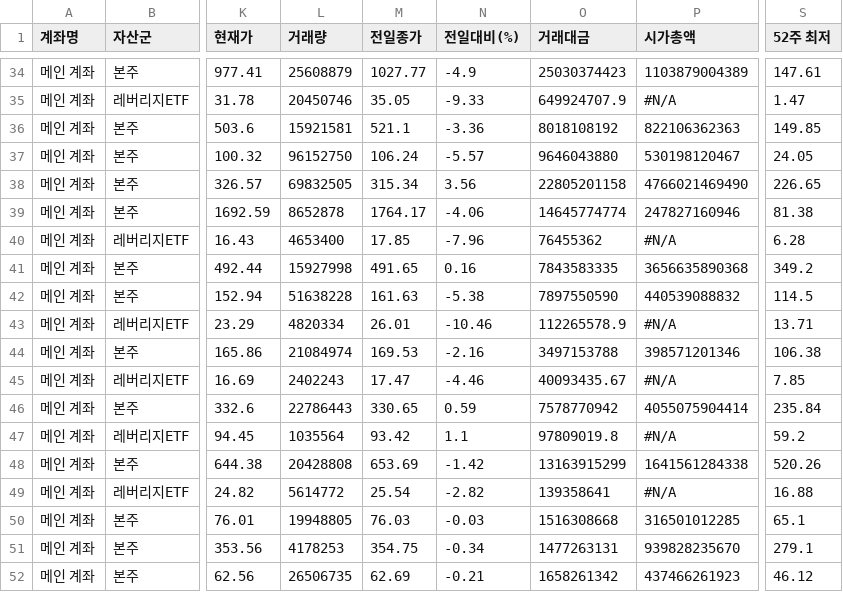
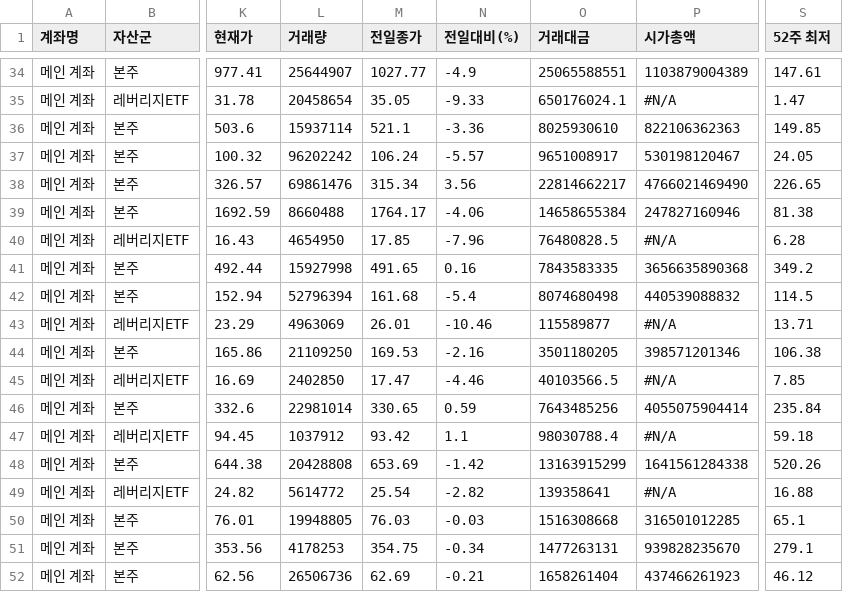
Before and after one commit to yr857511-cpu/-, a CSV file: sheet.csv, drawn as a sheet; only a part is shown, gaps mark what is left out; the diff covers the shown part only; the diff names each change by its address in the sheet, - before the commit and + after, or states it on an @@ line.

```diff
--- a/sheet.csv
+++ b/sheet.csv
-L34 (거래량): 25608879
+L34 (거래량): 25644907
-O34 (거래대금): 25030374423
+O34 (거래대금): 25065588551
-L35 (거래량): 20450746
+L35 (거래량): 20458654
-O35 (거래대금): 649924707.9
+O35 (거래대금): 650176024.1
-L36 (거래량): 15921581
+L36 (거래량): 15937114
-O36 (거래대금): 8018108192
+O36 (거래대금): 8025930610
-L37 (거래량): 96152750
+L37 (거래량): 96202242
-O37 (거래대금): 9646043880
+O37 (거래대금): 9651008917
-L38 (거래량): 69832505
+L38 (거래량): 69861476
-O38 (거래대금): 22805201158
+O38 (거래대금): 22814662217
-L39 (거래량): 8652878
+L39 (거래량): 8660488
-O39 (거래대금): 14645774774
+O39 (거래대금): 14658655384
-L40 (거래량): 4653400
+L40 (거래량): 4654950
-O40 (거래대금): 76455362
+O40 (거래대금): 76480828.5
-L42 (거래량): 51638228
+L42 (거래량): 52796394
-M42 (전일종가): 161.63
+M42 (전일종가): 161.68
-N42 (전일대비(%)): -5.38
+N42 (전일대비(%)): -5.4
-O42 (거래대금): 7897550590
+O42 (거래대금): 8074680498
-L43 (거래량): 4820334
+L43 (거래량): 4963069
-O43 (거래대금): 112265578.9
+O43 (거래대금): 115589877
-L44 (거래량): 21084974
+L44 (거래량): 21109250
-O44 (거래대금): 3497153788
+O44 (거래대금): 3501180205
-L45 (거래량): 2402243
+L45 (거래량): 2402850
-O45 (거래대금): 40093435.67
+O45 (거래대금): 40103566.5
-L46 (거래량): 22786443
+L46 (거래량): 22981014
-O46 (거래대금): 7578770942
+O46 (거래대금): 7643485256
-L47 (거래량): 1035564
+L47 (거래량): 1037912
-O47 (거래대금): 97809019.8
+O47 (거래대금): 98030788.4
-S47 (52주 최저): 59.2
+S47 (52주 최저): 59.18
-L52 (거래량): 26506735
+L52 (거래량): 26506736
-O52 (거래대금): 1658261342
+O52 (거래대금): 1658261404
```
Also changed, not shown: 104 edited cells elsewhere in this file.
